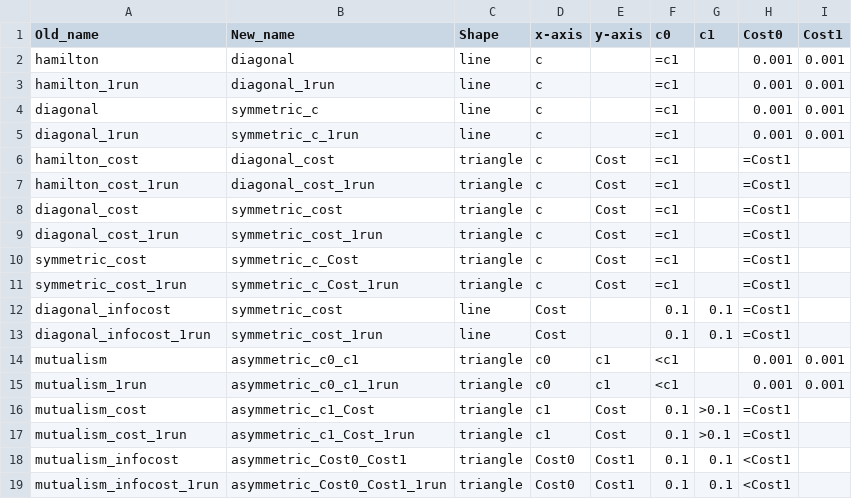
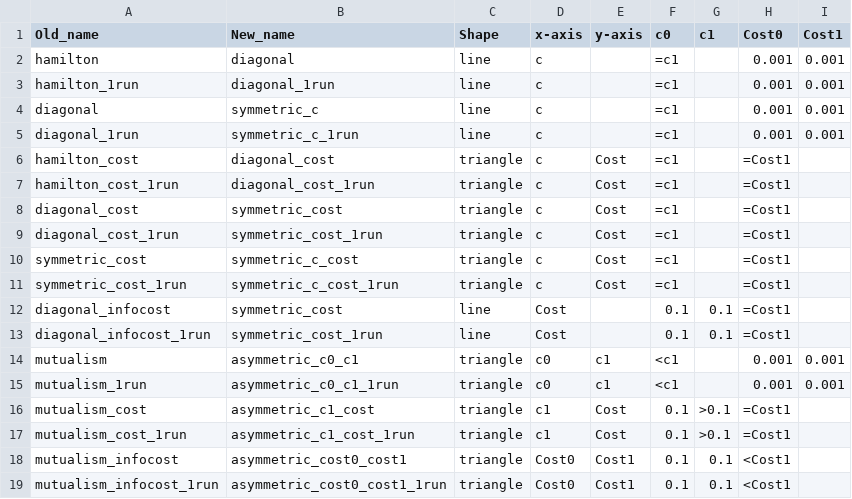
Before and after one commit to marcefuentes/interpretation, a CSV file: naming.csv, drawn as a sheet.

```diff
--- a/naming.csv
+++ b/naming.csv
@@ -9,4 +9,4 @@ diagonal_cost,symmetric_cost,triangle,c,Cost,=c1,,=Cost1,
 diagonal_cost_1run,symmetric_cost_1run,triangle,c,Cost,=c1,,=Cost1,
-symmetric_cost,symmetric_c_Cost,triangle,c,Cost,=c1,,=Cost1,
-symmetric_cost_1run,symmetric_c_Cost_1run,triangle,c,Cost,=c1,,=Cost1,
+symmetric_cost,symmetric_c_cost,triangle,c,Cost,=c1,,=Cost1,
+symmetric_cost_1run,symmetric_c_cost_1run,triangle,c,Cost,=c1,,=Cost1,
 diagonal_infocost,symmetric_cost,line,Cost,,0.1,0.1,=Cost1,
@@ -15,5 +15,5 @@ mutualism,asymmetric_c0_c1,triangle,c0,c1,<c1,,0.001,0.001
 mutualism_1run,asymmetric_c0_c1_1run,triangle,c0,c1,<c1,,0.001,0.001
-mutualism_cost,asymmetric_c1_Cost,triangle,c1,Cost,0.1,>0.1,=Cost1,
-mutualism_cost_1run,asymmetric_c1_Cost_1run,triangle,c1,Cost,0.1,>0.1,=Cost1,
-mutualism_infocost,asymmetric_Cost0_Cost1,triangle,Cost0,Cost1,0.1,0.1,<Cost1,
-mutualism_infocost_1run,asymmetric_Cost0_Cost1_1run,triangle,Cost0,Cost1,0.1,0.1,<Cost1,
+mutualism_cost,asymmetric_c1_cost,triangle,c1,Cost,0.1,>0.1,=Cost1,
+mutualism_cost_1run,asymmetric_c1_cost_1run,triangle,c1,Cost,0.1,>0.1,=Cost1,
+mutualism_infocost,asymmetric_cost0_cost1,triangle,Cost0,Cost1,0.1,0.1,<Cost1,
+mutualism_infocost_1run,asymmetric_cost0_cost1_1run,triangle,Cost0,Cost1,0.1,0.1,<Cost1,
```
Also changed, not shown: 21 other files.
